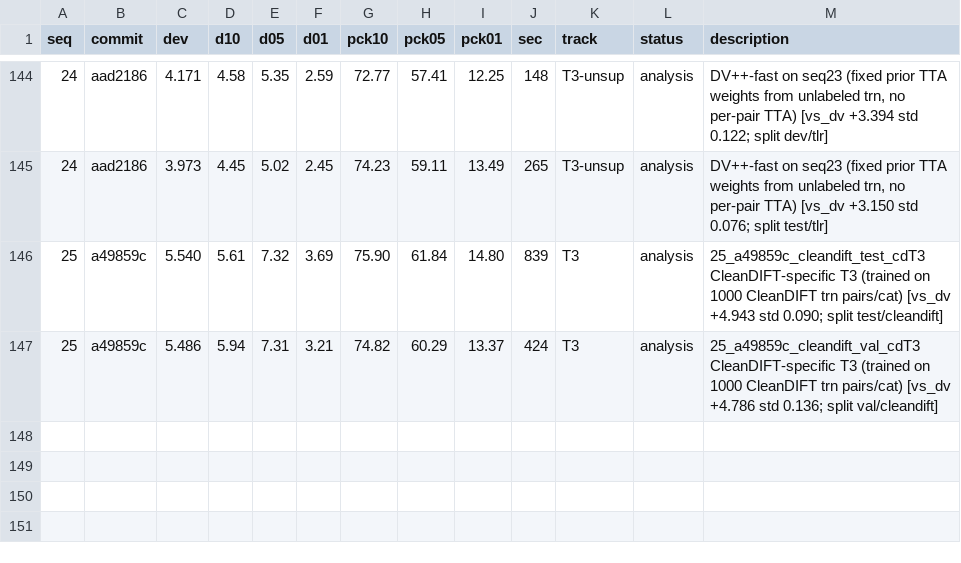
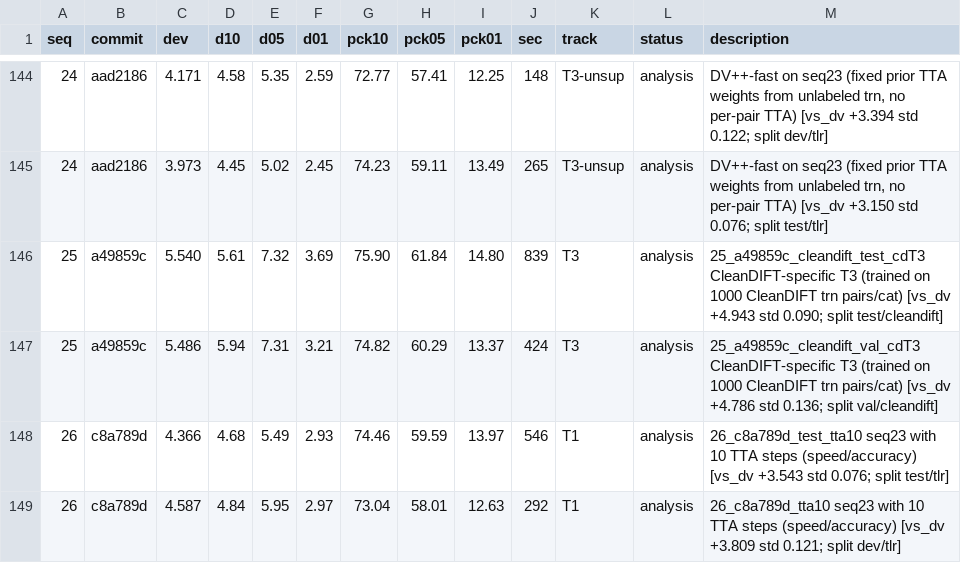
Before and after one commit to Voldemort108X/SemCorr_autoresearch, a TSV file: results.tsv, drawn as a sheet; only a part is shown, gaps mark what is left out; the diff names each change by its address in the sheet, - before the commit and + after, or states it on an @@ line.

Commit message:
TTA-10 speed point

```diff
--- a/results.tsv
+++ b/results.tsv
+row 148: 26 | c8a789d | 4.366 | 4.68 | 5.49 | 2.93 | 74.46 | 59.59 | 13.97 | 546 | T1 | analysis | 26_c8a789d_test_tta10 seq23 with 10 TTA steps (speed/accuracy) [vs_dv +3.543 std 0.076; split test/tlr]
+row 149: 26 | c8a789d | 4.587 | 4.84 | 5.95 | 2.97 | 73.04 | 58.01 | 12.63 | 292 | T1 | analysis | 26_c8a789d_tta10 seq23 with 10 TTA steps (speed/accuracy) [vs_dv +3.809 std 0.121; split dev/tlr]
```
Also changed, not shown: 2 other files.
